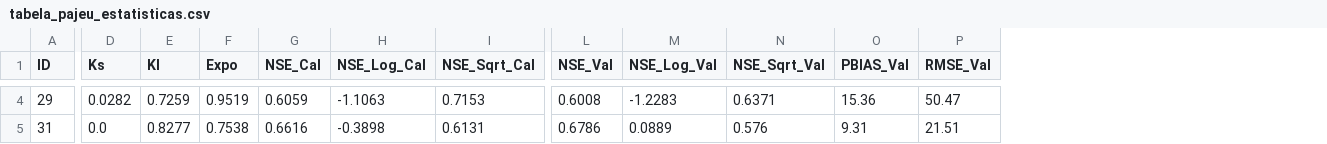
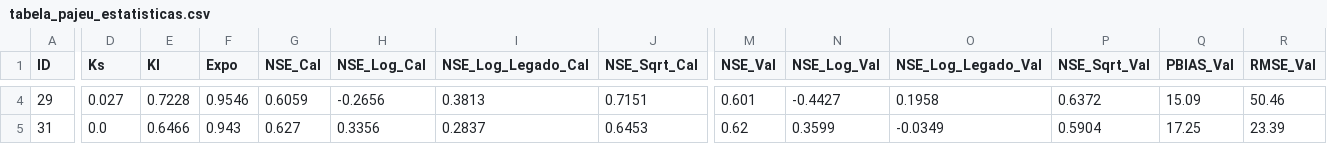
Before and after one commit to Gladistony/Projeto-Cawm, a CSV file: tabela_pajeu_estatisticas.csv, drawn as a sheet; only a part is shown, gaps mark what is left out; addresses are those after the commit; the diff covers the shown part only; the diff names each change by its address in the sheet, - before the commit and + after, or states it on an @@ line.

```diff
--- a/tabela_pajeu_estatisticas.csv
+++ b/tabela_pajeu_estatisticas.csv
+column I (NSE_Log_Legado_Cal), rows 4-5: 0.3813 | 0.2837
+column O (NSE_Log_Legado_Val), rows 4-5: 0.1958 | -0.0349
-D4 (Ks): 0.0282
+D4 (Ks): 0.027
-E4 (Kl): 0.7259
+E4 (Kl): 0.7228
-F4 (Expo): 0.9519
+F4 (Expo): 0.9546
-H4 (NSE_Log_Cal): -1.1063
+H4 (NSE_Log_Cal): -0.2656
-J4 (NSE_Sqrt_Cal): 0.7153
+J4 (NSE_Sqrt_Cal): 0.7151
-M4 (NSE_Val): 0.6008
+M4 (NSE_Val): 0.601
-N4 (NSE_Log_Val): -1.2283
+N4 (NSE_Log_Val): -0.4427
-P4 (NSE_Sqrt_Val): 0.6371
+P4 (NSE_Sqrt_Val): 0.6372
-Q4 (PBIAS_Val): 15.36
+Q4 (PBIAS_Val): 15.09
-R4 (RMSE_Val): 50.47
+R4 (RMSE_Val): 50.46
-E5 (Kl): 0.8277
+E5 (Kl): 0.6466
-F5 (Expo): 0.7538
+F5 (Expo): 0.943
-G5 (NSE_Cal): 0.6616
+G5 (NSE_Cal): 0.627
-H5 (NSE_Log_Cal): -0.3898
+H5 (NSE_Log_Cal): 0.3356
-J5 (NSE_Sqrt_Cal): 0.6131
+J5 (NSE_Sqrt_Cal): 0.6453
-M5 (NSE_Val): 0.6786
+M5 (NSE_Val): 0.62
-N5 (NSE_Log_Val): 0.0889
+N5 (NSE_Log_Val): 0.3599
-P5 (NSE_Sqrt_Val): 0.576
+P5 (NSE_Sqrt_Val): 0.5904
-Q5 (PBIAS_Val): 9.31
+Q5 (PBIAS_Val): 17.25
-R5 (RMSE_Val): 21.51
+R5 (RMSE_Val): 23.39
```
Also changed, not shown: 38 edited cells elsewhere in this file, benchmark_tempos_pajeu.csv, 22 other files.
